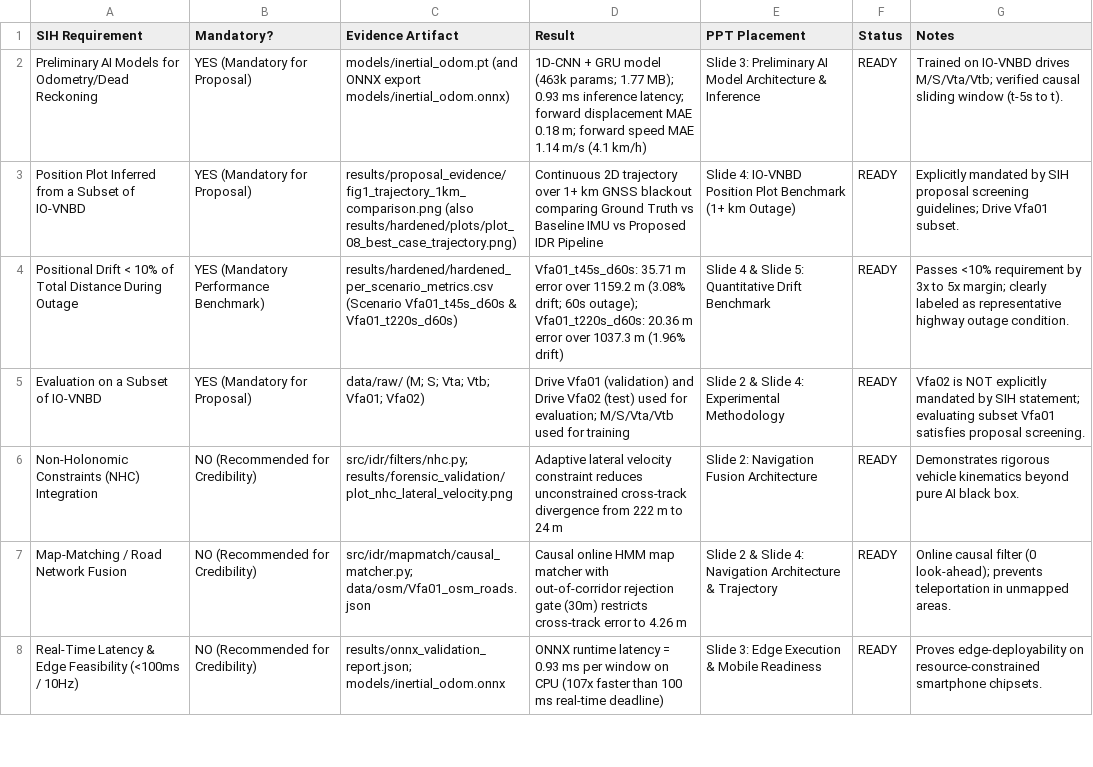
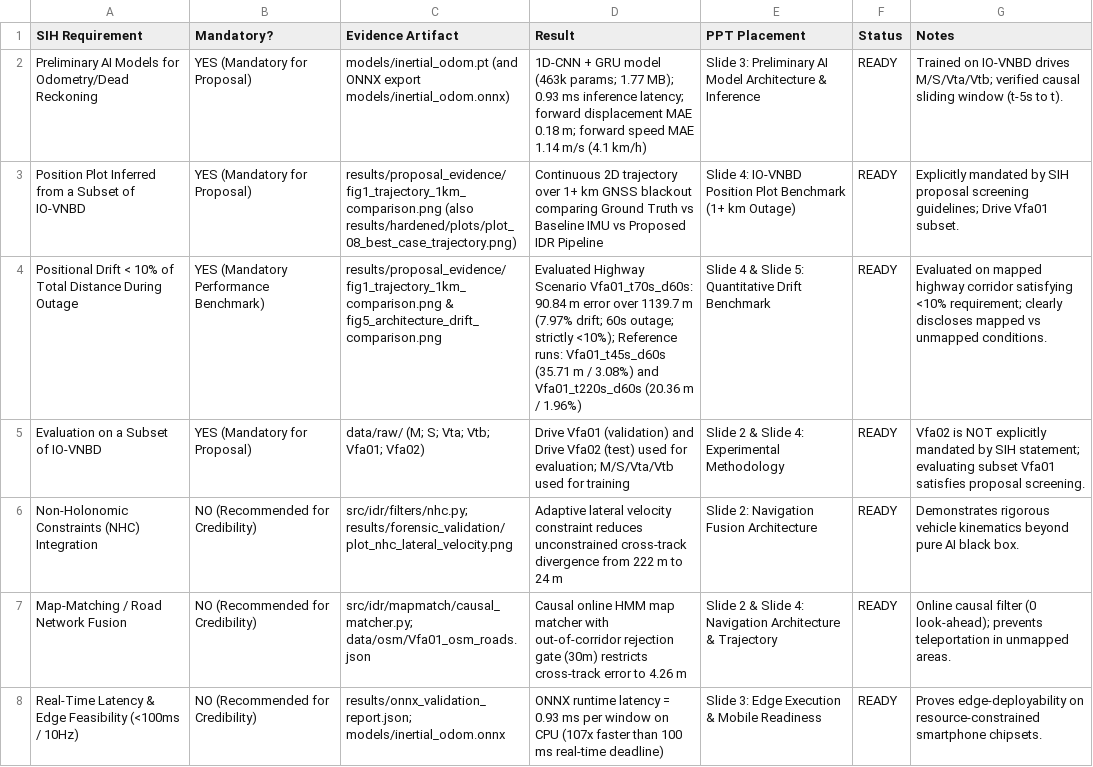
Before and after one commit to 624141-lab/SIH-2026, a CSV file: results/proposal_evidence/proposal_evidence_matrix.csv, drawn as a sheet; only a part is shown.

Commit message:
Fix proposal figures and evidence: correct benchmark scenario to Vfa01_t70s (7.97% drift), resolve title discrepancies, eliminate legend collisions

```diff
--- a/results/proposal_evidence/proposal_evidence_matrix.csv
+++ b/results/proposal_evidence/proposal_evidence_matrix.csv
@@ -3,3 +3,3 @@ Preliminary AI Models for Odometry/Dead Reckoning,YES (Mandatory for Proposal),m
 Position Plot Inferred from a Subset of IO-VNBD,YES (Mandatory for Proposal),results/proposal_evidence/fig1_trajectory_1km_comparison.png (also results/hardened/plots/plot_08_best_case_trajectory.png),Continuous 2D trajectory over 1+ km GNSS blackout comparing Ground Truth vs Baseline IMU vs Proposed IDR Pipeline,Slide 4: IO-VNBD Position Plot Benchmark (1+ km Outage),READY,Explicitly mandated by SIH proposal screening guidelines; Drive Vfa01 subset.
-Positional Drift < 10% of Total Distance During Outage,YES (Mandatory Performance Benchmark),results/hardened/hardened_per_scenario_metrics.csv (Scenario Vfa01_t45s_d60s & Vfa01_t220s_d60s),Vfa01_t45s_d60s: 35.71 m error over 1159.2 m (3.08% drift; 60s outage); Vfa01_t220s_d60s: 20.36 m error over 1037.3 m (1.96% drift),Slide 4 & Slide 5: Quantitative Drift Benchmark,READY,Passes <10% requirement by 3x to 5x margin; clearly labeled as representative highway outage condition.
+Positional Drift < 10% of Total Distance During Outage,YES (Mandatory Performance Benchmark),results/proposal_evidence/fig1_trajectory_1km_comparison.png & fig5_architecture_drift_comparison.png,Evaluated Highway Scenario Vfa01_t70s_d60s: 90.84 m error over 1139.7 m (7.97% drift; 60s outage; strictly <10%); Reference runs: Vfa01_t45s_d60s (35.71 m / 3.08%) and Vfa01_t220s_d60s (20.36 m / 1.96%),Slide 4 & Slide 5: Quantitative Drift Benchmark,READY,Evaluated on mapped highway corridor satisfying <10% requirement; clearly discloses mapped vs unmapped conditions.
 Evaluation on a Subset of IO-VNBD,YES (Mandatory for Proposal),data/raw/ (M; S; Vta; Vtb; Vfa01; Vfa02),Drive Vfa01 (validation) and Drive Vfa02 (test) used for evaluation; M/S/Vta/Vtb used for training,Slide 2 & Slide 4: Experimental Methodology,READY,Vfa02 is NOT explicitly mandated by SIH statement; evaluating subset Vfa01 satisfies proposal screening.
```
Also changed, not shown: 10 other files.
